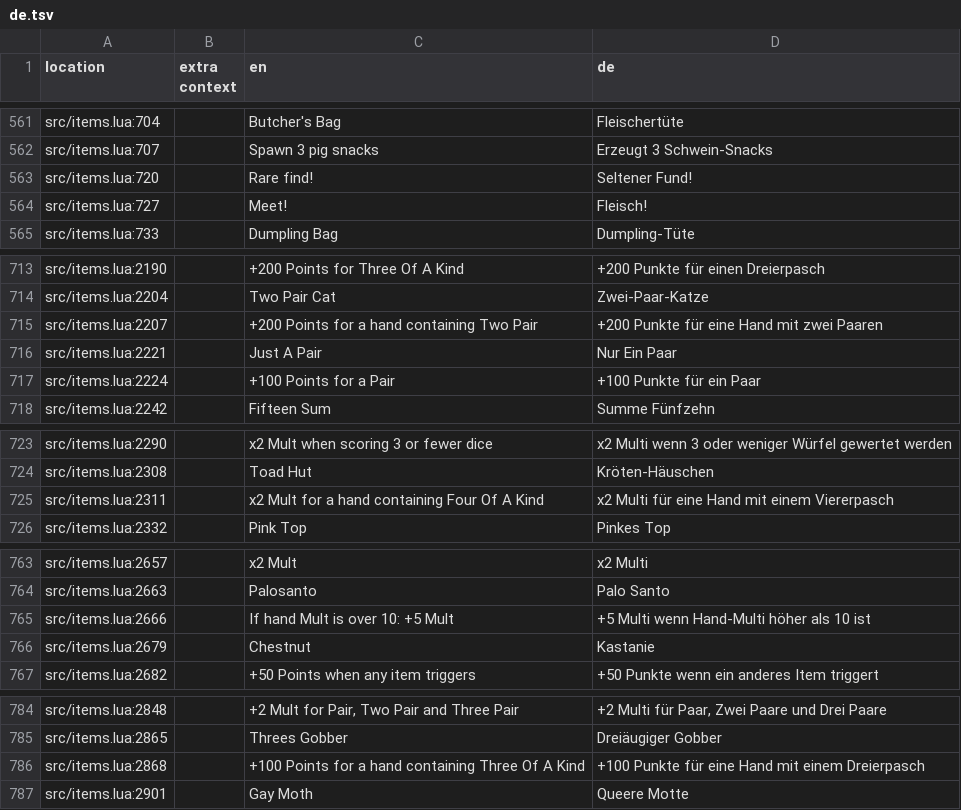
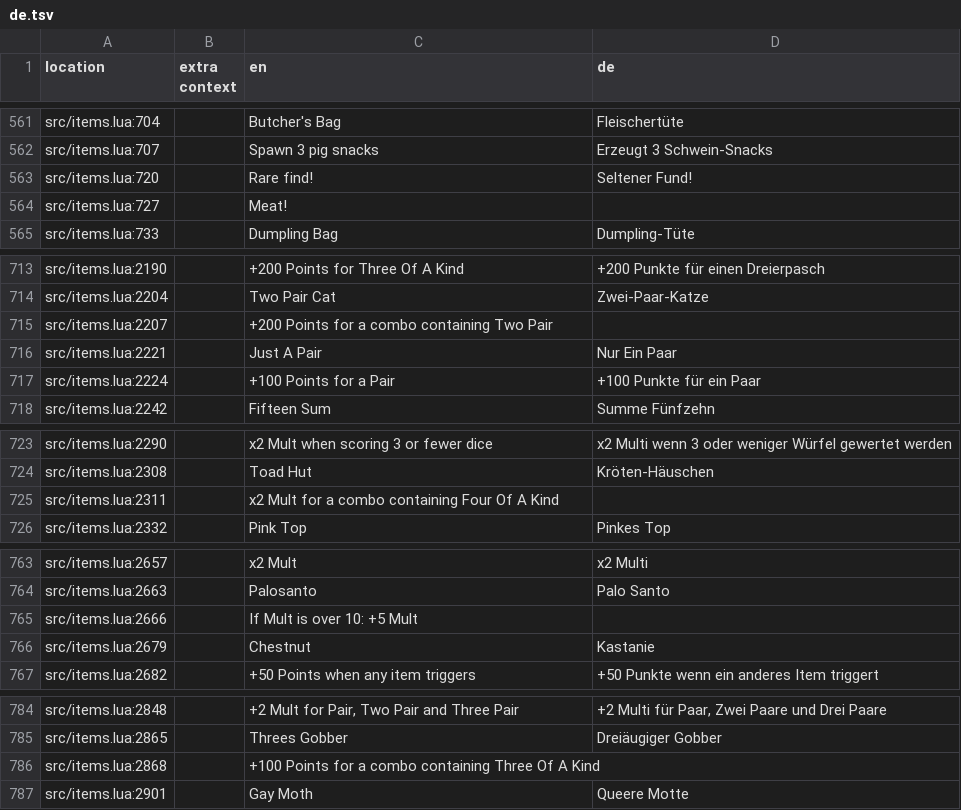
Before and after one commit to 1bardesign/dhne-translation, a TSV file: de.tsv, drawn as a sheet; only a part is shown, gaps mark what is left out; the diff covers the shown part only.

```diff
--- a/de.tsv
+++ b/de.tsv
@@ -563,3 +563,3 @@ src/items.lua:707		Spawn 3 pig snacks	Erzeugt 3 Schwein-Snacks
 src/items.lua:720		Rare find!	Seltener Fund!
-src/items.lua:727		Meet!	Fleisch!
+src/items.lua:727		Meat!	
 src/items.lua:733		Dumpling Bag	Dumpling-Tüte
@@ -714,3 +714,3 @@ src/items.lua:2190		+200 Points for Three Of A Kind	+200 Punkte für einen Dreie
 src/items.lua:2204		Two Pair Cat	Zwei-Paar-Katze
-src/items.lua:2207		+200 Points for a hand containing Two Pair	+200 Punkte für eine Hand mit zwei Paaren
+src/items.lua:2207		+200 Points for a combo containing Two Pair	
 src/items.lua:2221		Just A Pair	Nur Ein Paar
@@ -724,3 +724,3 @@ src/items.lua:2290		x2 Mult when scoring 3 or fewer dice	x2 Multi wenn 3 oder we
 src/items.lua:2308		Toad Hut	Kröten-Häuschen
-src/items.lua:2311		x2 Mult for a hand containing Four Of A Kind	x2 Multi für eine Hand mit einem Viererpasch
+src/items.lua:2311		x2 Mult for a combo containing Four Of A Kind	
 src/items.lua:2332		Pink Top	Pinkes Top
@@ -764,3 +764,3 @@ src/items.lua:2657		x2 Mult	x2 Multi
 src/items.lua:2663		Palosanto	Palo Santo
-src/items.lua:2666		If hand Mult is over 10: +5 Mult	+5 Multi wenn Hand-Multi höher als 10 ist
+src/items.lua:2666		If Mult is over 10: +5 Mult	
 src/items.lua:2679		Chestnut	Kastanie
@@ -785,3 +785,3 @@ src/items.lua:2848		+2 Mult for Pair, Two Pair and Three Pair	+2 Multi für Paar
 src/items.lua:2865		Threes Gobber	Dreiäugiger Gobber
-src/items.lua:2868		+100 Points for a hand containing Three Of A Kind	+100 Punkte für eine Hand mit einem Dreierpasch
+src/items.lua:2868		+100 Points for a combo containing Three Of A Kind	
 src/items.lua:2901		Gay Moth	Queere Motte
```
Also changed, not shown: 47 edited cells elsewhere in this file, de_notes.tsv.
